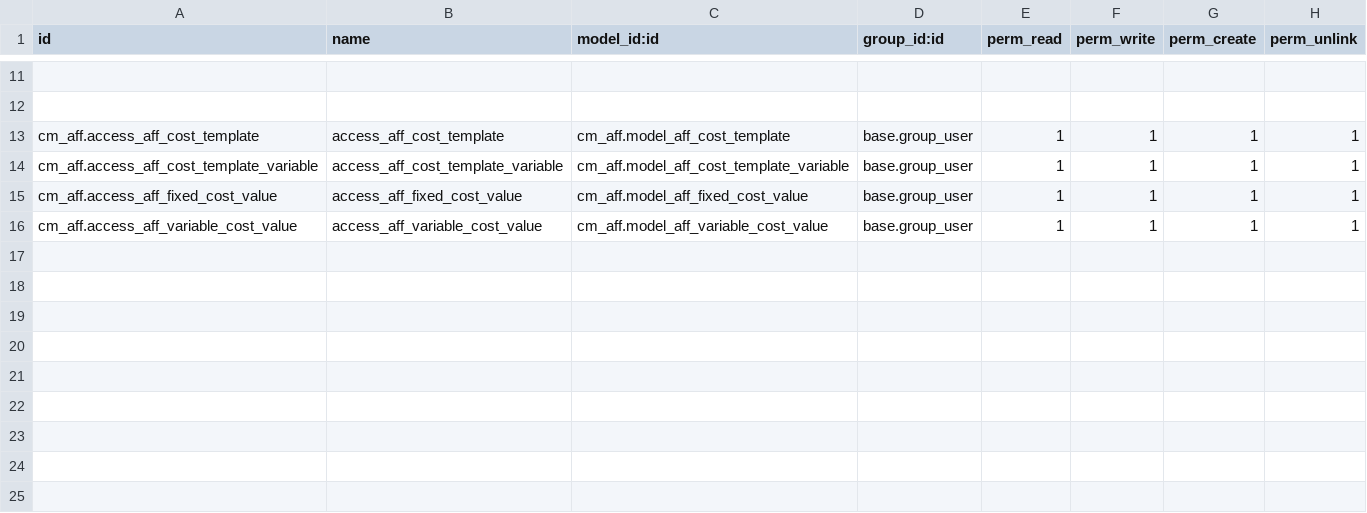
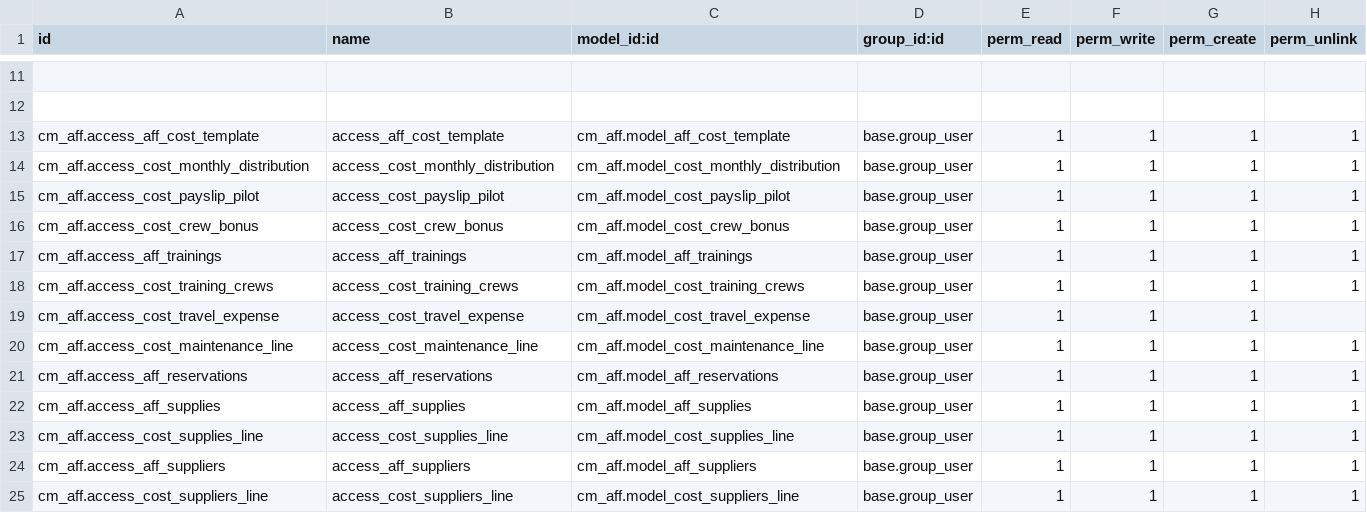
Before and after one commit to helpadcm/cm-rh, a CSV file: cm_aff/security/ir.model.access.csv, drawn as a sheet; only a part is shown, gaps mark what is left out; addresses are those after the commit; the diff names each change by its address in the sheet, - before the commit and + after, or states it on an @@ line.

```diff
--- a/cm_aff/security/ir.model.access.csv
+++ b/cm_aff/security/ir.model.access.csv
+row 14: cm_aff.access_cost_monthly_distribution | access_cost_monthly_distribution | cm_aff.model_cost_monthly_distribution | base.group_user | 1 | 1 | 1 | 1
+row 15: cm_aff.access_cost_payslip_pilot | access_cost_payslip_pilot | cm_aff.model_cost_payslip_pilot | base.group_user | 1 | 1 | 1 | 1
+row 16: cm_aff.access_cost_crew_bonus | access_cost_crew_bonus | cm_aff.model_cost_crew_bonus | base.group_user | 1 | 1 | 1 | 1
+row 17: cm_aff.access_aff_trainings | access_aff_trainings | cm_aff.model_aff_trainings | base.group_user | 1 | 1 | 1 | 1
+row 18: cm_aff.access_cost_training_crews | access_cost_training_crews | cm_aff.model_cost_training_crews | base.group_user | 1 | 1 | 1 | 1
+row 19: cm_aff.access_cost_travel_expense | access_cost_travel_expense | cm_aff.model_cost_travel_expense | base.group_user | 1 | 1 | 1
-A20 (id): cm_aff.access_aff_cost_template_variable
+A20 (id): cm_aff.access_cost_maintenance_line
-B20 (name): access_aff_cost_template_variable
+B20 (name): access_cost_maintenance_line
-C20 (model_id:id): cm_aff.model_aff_cost_template_variable
+C20 (model_id:id): cm_aff.model_cost_maintenance_line
-A21 (id): cm_aff.access_aff_fixed_cost_value
+A21 (id): cm_aff.access_aff_reservations
-B21 (name): access_aff_fixed_cost_value
+B21 (name): access_aff_reservations
-C21 (model_id:id): cm_aff.model_aff_fixed_cost_value
+C21 (model_id:id): cm_aff.model_aff_reservations
+row 22: cm_aff.access_aff_supplies | access_aff_supplies | cm_aff.model_aff_supplies | base.group_user | 1 | 1 | 1 | 1
+row 23: cm_aff.access_cost_supplies_line | access_cost_supplies_line | cm_aff.model_cost_supplies_line | base.group_user | 1 | 1 | 1 | 1
+row 24: cm_aff.access_aff_suppliers | access_aff_suppliers | cm_aff.model_aff_suppliers | base.group_user | 1 | 1 | 1 | 1
-A25 (id): cm_aff.access_aff_variable_cost_value
+A25 (id): cm_aff.access_cost_suppliers_line
-B25 (name): access_aff_variable_cost_value
+B25 (name): access_cost_suppliers_line
-C25 (model_id:id): cm_aff.model_aff_variable_cost_value
+C25 (model_id:id): cm_aff.model_cost_suppliers_line
```
Also changed, not shown: 23 other files.
